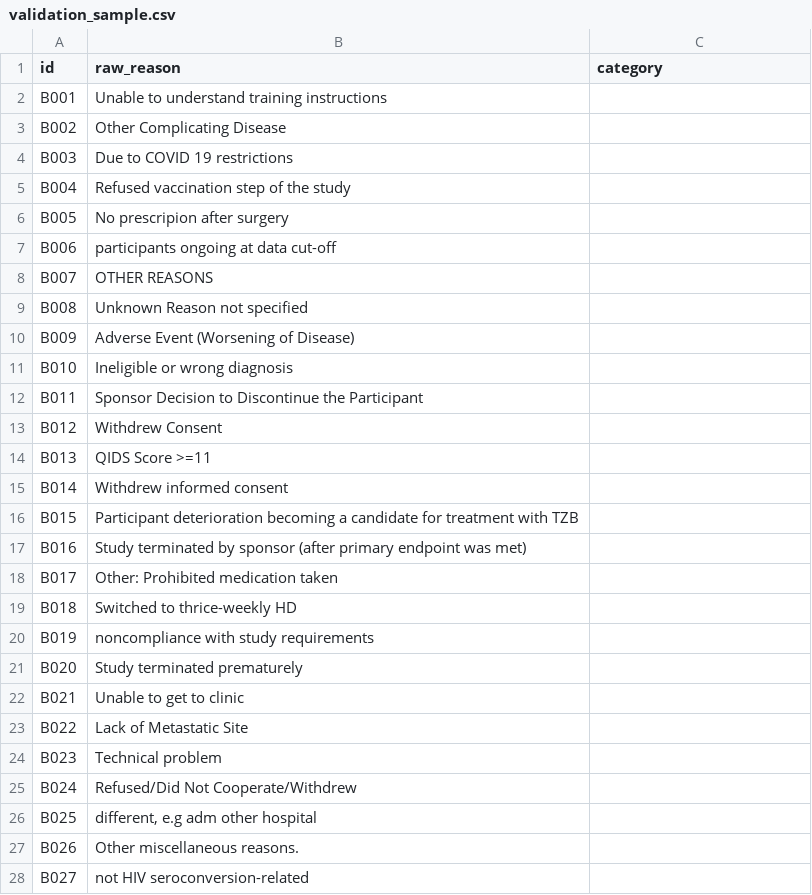
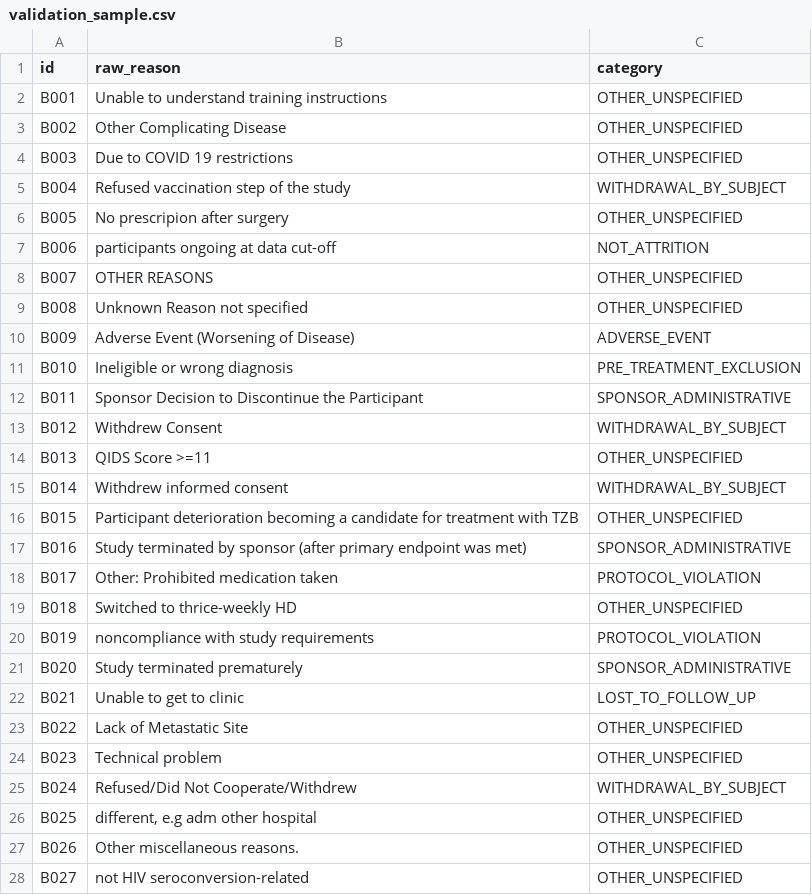
Before and after one commit to Pranav006svg/attrition-bias-forecasting, a CSV file: annotation/validation_sample.csv, drawn as a sheet; only a part is shown; the diff covers the shown part only.

Commit message:
Add blind v2 reason-normalization agreement and harden labelling tool

```diff
--- a/annotation/validation_sample.csv
+++ b/annotation/validation_sample.csv
@@ -1,28 +1,28 @@
 id,raw_reason,category
-B001,Unable to understand training instructions,
-B002,Other Complicating Disease,
-B003,Due to COVID 19 restrictions,
-B004,Refused vaccination step of the study,
-B005,No prescripion after surgery,
-B006,participants ongoing at data cut-off,
-B007,OTHER REASONS,
-B008,Unknown Reason not specified,
-B009,Adverse Event (Worsening of Disease),
-B010,Ineligible or wrong diagnosis,
-B011,Sponsor Decision to Discontinue the Participant,
-B012,Withdrew Consent,
-B013,QIDS Score >=11,
-B014,Withdrew informed consent,
-B015,Participant deterioration becoming a candidate for treatment with TZB,
-B016,Study terminated by sponsor (after primary endpoint was met),
-B017,Other: Prohibited medication taken,
-B018,Switched to thrice-weekly HD,
-B019,noncompliance with study requirements,
-B020,Study terminated prematurely,
-B021,Unable to get to clinic,
-B022,Lack of Metastatic Site,
-B023,Technical problem,
-B024,Refused/Did Not Cooperate/Withdrew,
-B025,"different, e.g adm other hospital",
-B026,Other miscellaneous reasons.,
-B027,not HIV seroconversion-related,
+B001,Unable to understand training instructions,OTHER_UNSPECIFIED
+B002,Other Complicating Disease,OTHER_UNSPECIFIED
+B003,Due to COVID 19 restrictions,OTHER_UNSPECIFIED
+B004,Refused vaccination step of the study,WITHDRAWAL_BY_SUBJECT
+B005,No prescripion after surgery,OTHER_UNSPECIFIED
+B006,participants ongoing at data cut-off,NOT_ATTRITION
+B007,OTHER REASONS,OTHER_UNSPECIFIED
+B008,Unknown Reason not specified,OTHER_UNSPECIFIED
+B009,Adverse Event (Worsening of Disease),ADVERSE_EVENT
+B010,Ineligible or wrong diagnosis,PRE_TREATMENT_EXCLUSION
+B011,Sponsor Decision to Discontinue the Participant,SPONSOR_ADMINISTRATIVE
+B012,Withdrew Consent,WITHDRAWAL_BY_SUBJECT
+B013,QIDS Score >=11,OTHER_UNSPECIFIED
+B014,Withdrew informed consent,WITHDRAWAL_BY_SUBJECT
+B015,Participant deterioration becoming a candidate for treatment with TZB,OTHER_UNSPECIFIED
+B016,Study terminated by sponsor (after primary endpoint was met),SPONSOR_ADMINISTRATIVE
+B017,Other: Prohibited medication taken,PROTOCOL_VIOLATION
+B018,Switched to thrice-weekly HD,OTHER_UNSPECIFIED
+B019,noncompliance with study requirements,PROTOCOL_VIOLATION
+B020,Study terminated prematurely,SPONSOR_ADMINISTRATIVE
+B021,Unable to get to clinic,LOST_TO_FOLLOW_UP
+B022,Lack of Metastatic Site,OTHER_UNSPECIFIED
+B023,Technical problem,OTHER_UNSPECIFIED
+B024,Refused/Did Not Cooperate/Withdrew,WITHDRAWAL_BY_SUBJECT
+B025,"different, e.g adm other hospital",OTHER_UNSPECIFIED
+B026,Other miscellaneous reasons.,OTHER_UNSPECIFIED
+B027,not HIV seroconversion-related,OTHER_UNSPECIFIED
```
Also changed, not shown: 73 edited cells elsewhere in this file, results/tables/reason_agreement_v1_unblinded.csv, 7 other files.
